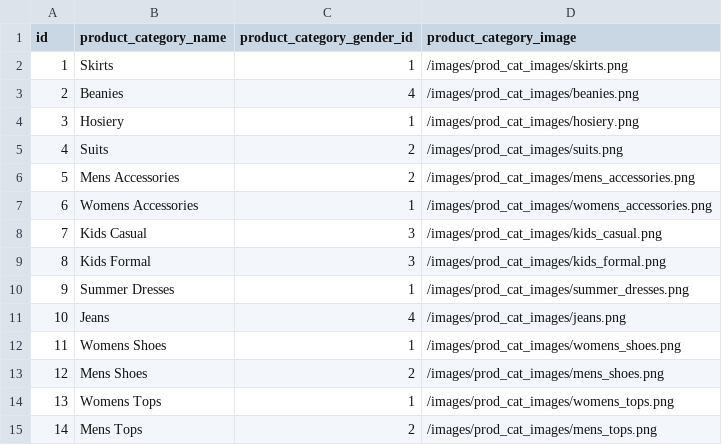
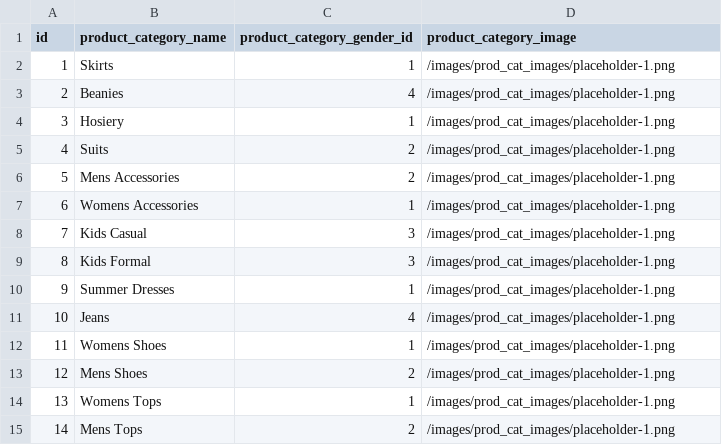
Before and after one commit to ptrcao/project-2-estore, a CSV file: seeds/csv/product_category.csv, drawn as a sheet.

```diff
--- a/seeds/csv/product_category.csv
+++ b/seeds/csv/product_category.csv
@@ -1,15 +1,15 @@
 id,product_category_name,product_category_gender_id,product_category_image
-1,Skirts,1,/images/prod_cat_images/skirts.png
-2,Beanies,4,/images/prod_cat_images/beanies.png
-3,Hosiery,1,/images/prod_cat_images/hosiery.png
-4,Suits,2,/images/prod_cat_images/suits.png
-5,Mens Accessories,2,/images/prod_cat_images/mens_accessories.png
-6,Womens Accessories,1,/images/prod_cat_images/womens_accessories.png
-7,Kids Casual,3,/images/prod_cat_images/kids_casual.png
-8,Kids Formal,3,/images/prod_cat_images/kids_formal.png
-9,Summer Dresses,1,/images/prod_cat_images/summer_dresses.png
-10,Jeans,4,/images/prod_cat_images/jeans.png
-11,Womens Shoes,1,/images/prod_cat_images/womens_shoes.png
-12,Mens Shoes,2,/images/prod_cat_images/mens_shoes.png
-13,Womens Tops,1,/images/prod_cat_images/womens_tops.png
-14,Mens Tops,2,/images/prod_cat_images/mens_tops.png
+1,Skirts,1,/images/prod_cat_images/placeholder-1.png
+2,Beanies,4,/images/prod_cat_images/placeholder-1.png
+3,Hosiery,1,/images/prod_cat_images/placeholder-1.png
+4,Suits,2,/images/prod_cat_images/placeholder-1.png
+5,Mens Accessories,2,/images/prod_cat_images/placeholder-1.png
+6,Womens Accessories,1,/images/prod_cat_images/placeholder-1.png
+7,Kids Casual,3,/images/prod_cat_images/placeholder-1.png
+8,Kids Formal,3,/images/prod_cat_images/placeholder-1.png
+9,Summer Dresses,1,/images/prod_cat_images/placeholder-1.png
+10,Jeans,4,/images/prod_cat_images/placeholder-1.png
+11,Womens Shoes,1,/images/prod_cat_images/placeholder-1.png
+12,Mens Shoes,2,/images/prod_cat_images/placeholder-1.png
+13,Womens Tops,1,/images/prod_cat_images/placeholder-1.png
+14,Mens Tops,2,/images/prod_cat_images/placeholder-1.png
```
Also changed, not shown: seeds/csv/product.csv, 12 other files.
